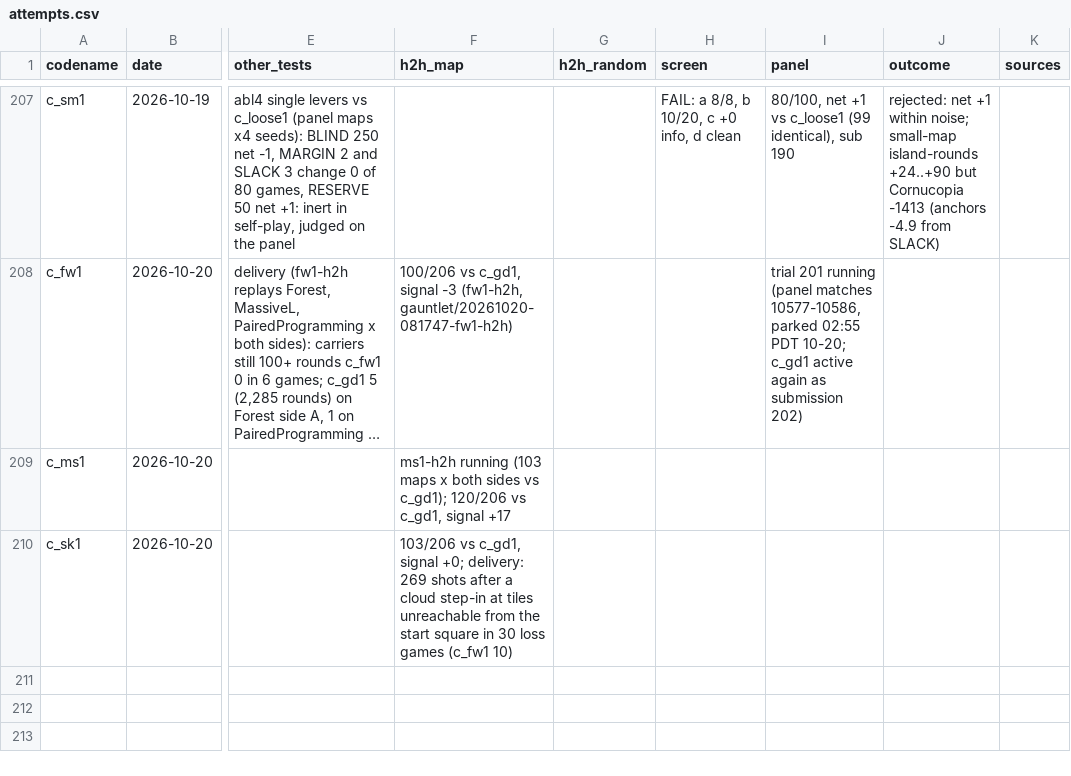
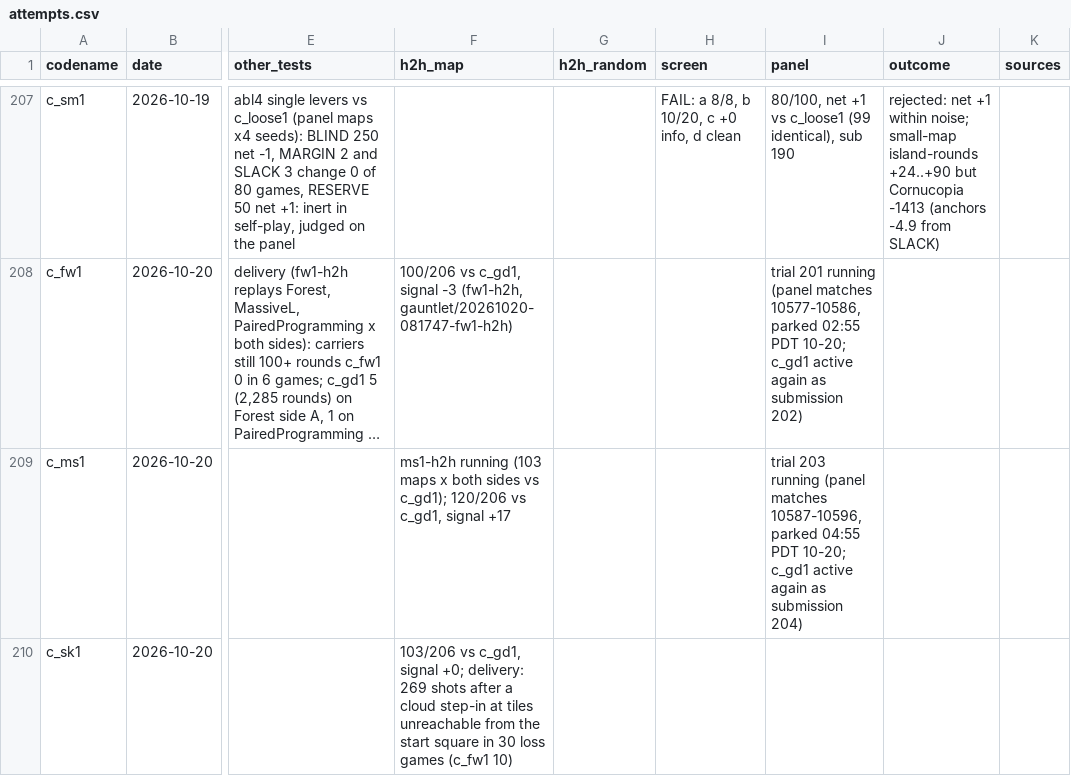
Before and after one commit to terryvanbelle/battlecode23-vibe, a CSV file: progress/attempts.csv, drawn as a sheet; only a part is shown, gaps mark what is left out; long unchanged cells end in …; the diff names each change by its address in the sheet, - before the commit and + after, or states it on an @@ line.

```diff
--- a/progress/attempts.csv
+++ b/progress/attempts.csv
-I209 (panel): (empty)
+I209 (panel): trial 203 running (panel matches 10587-10596, parked 04:55 PDT 10-20; c_gd1 active again as submission 204)
```
Also changed, not shown: 2 other files.
